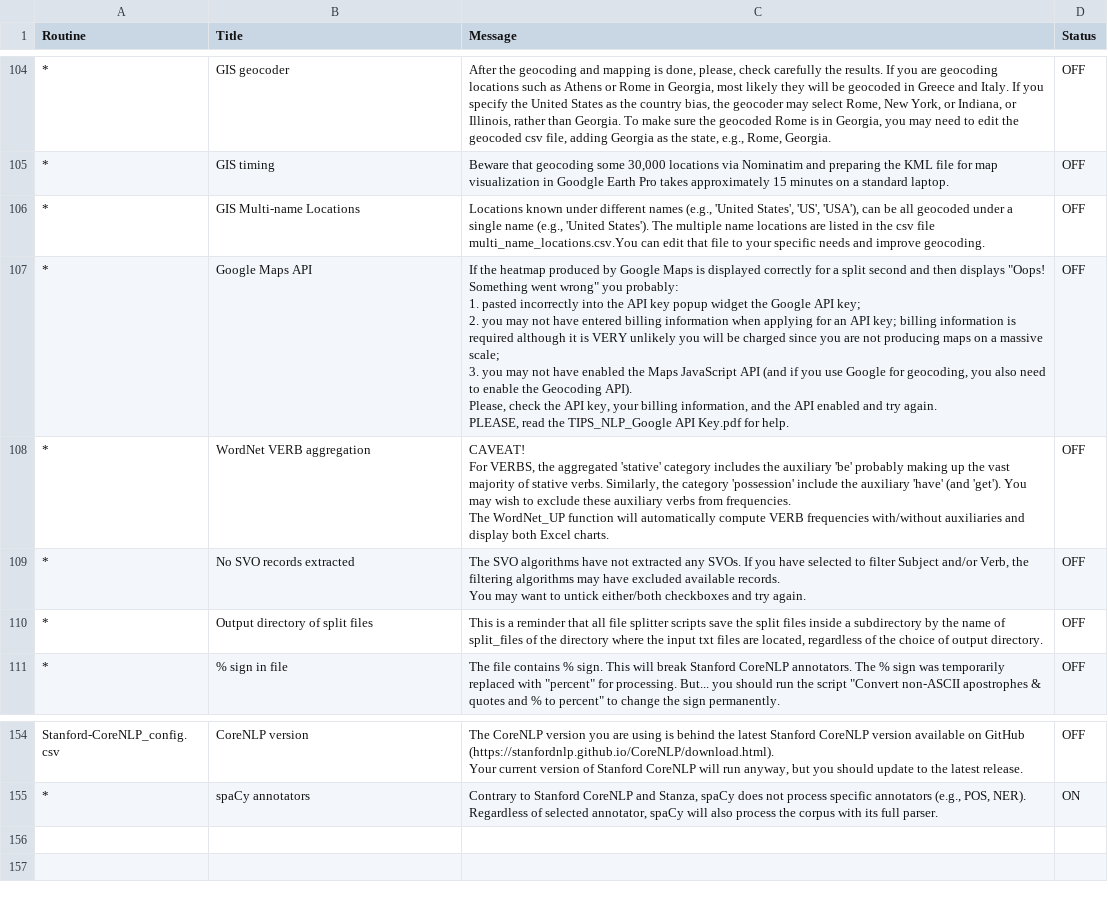
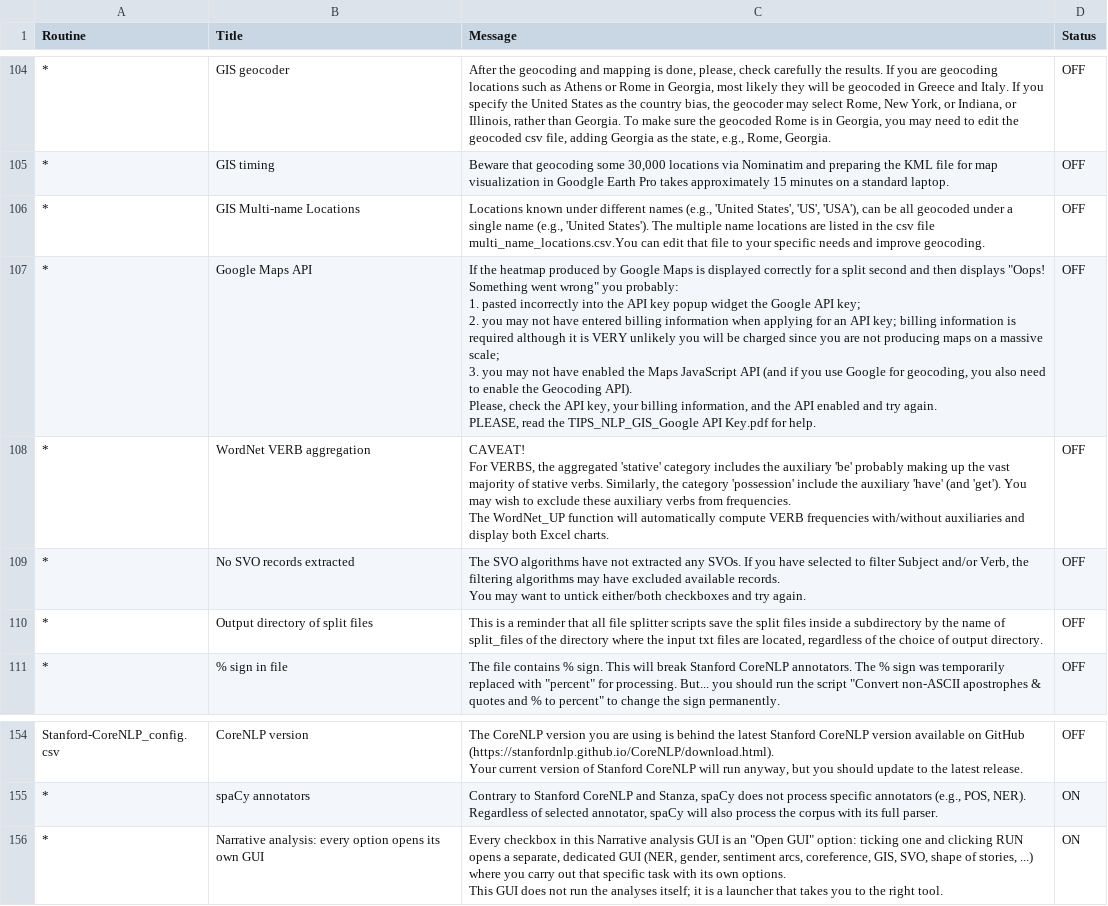
Before and after one commit to NLP-Suite/NLP-Suite, a CSV file: reminders/reminders.csv, drawn as a sheet; only a part is shown, gaps mark what is left out; ↵ is a line break in a cell; the diff names each change by its address in the sheet, - before the commit and + after, or states it on an @@ line.

```diff
--- a/reminders/reminders.csv
+++ b/reminders/reminders.csv
-C107 (Message): …read the TIPS_NLP_Google API Key.pdf…
+C107 (Message): …read the TIPS_NLP_GIS_Google API Key.pdf…
+row 156: * | Narrative analysis: every option opens its own GUI | Every checkbox in this Narrative analysis GUI is an "Open GUI" option: ticking one and clicking RUN opens a separate, dedicated GUI (NER, gender, sentiment arcs, coreference, GIS, SVO, shape of stories, ...) where you carry out that specific task with its own options. ↵ This GUI does not run the analyses itself; it is a launcher that takes you to the right tool. | ON
```
Also changed, not shown: 2 other files.
